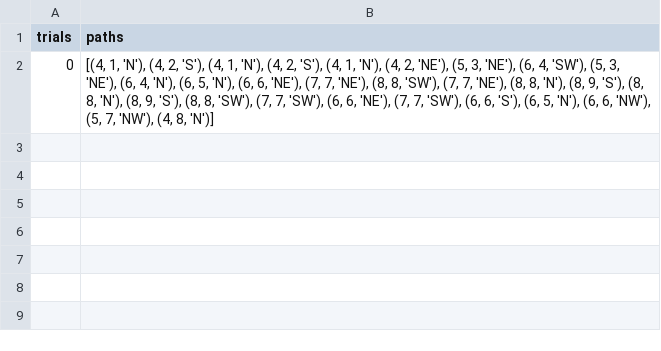
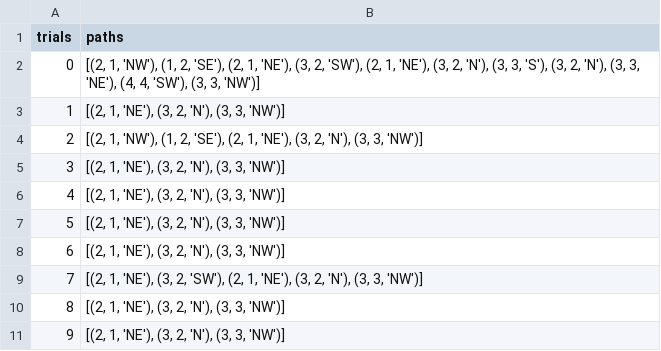
Before and after one commit to v2tamprateep/RLSim, a CSV file: sample0.csv, drawn as a sheet.

Commit message:
reset qvalues before each sample

```diff
--- a/sample0.csv
+++ b/sample0.csv
@@ -1,2 +1,11 @@
 trials,paths
-0,"[(4, 1, 'N'), (4, 2, 'S'), (4, 1, 'N'), (4, 2, 'S'), (4, 1, 'N'), (4, 2, 'NE'), (5, 3, 'NE'), (6, 4, 'SW'), (5, 3, 'NE'), (6, 4, 'N'), (6, 5, 'N'), (6, 6, 'NE'), (7, 7, 'NE'), (8, 8, 'SW'), (7, 7, 'NE'), (8, 8, 'N'), (8, 9, 'S'), (8, 8, 'N'), (8, 9, 'S'), (8, 8, 'SW'), (7, 7, 'SW'), (6, 6, 'NE'), (7, 7, 'SW'), (6, 6, 'S'), (6, 5, 'N'), (6, 6, 'NW'), (5, 7, 'NW'), (4, 8, 'N')]"
+0,"[(2, 1, 'NW'), (1, 2, 'SE'), (2, 1, 'NE'), (3, 2, 'SW'), (2, 1, 'NE'), (3, 2, 'N'), (3, 3, 'S'), (3, 2, 'N'), (3, 3, 'NE'), (4, 4, 'SW'), (3, 3, 'NW')]"
+1,"[(2, 1, 'NE'), (3, 2, 'N'), (3, 3, 'NW')]"
+2,"[(2, 1, 'NW'), (1, 2, 'SE'), (2, 1, 'NE'), (3, 2, 'N'), (3, 3, 'NW')]"
+3,"[(2, 1, 'NE'), (3, 2, 'N'), (3, 3, 'NW')]"
+4,"[(2, 1, 'NE'), (3, 2, 'N'), (3, 3, 'NW')]"
+5,"[(2, 1, 'NE'), (3, 2, 'N'), (3, 3, 'NW')]"
+6,"[(2, 1, 'NE'), (3, 2, 'N'), (3, 3, 'NW')]"
+7,"[(2, 1, 'NE'), (3, 2, 'SW'), (2, 1, 'NE'), (3, 2, 'N'), (3, 3, 'NW')]"
+8,"[(2, 1, 'NE'), (3, 2, 'N'), (3, 3, 'NW')]"
+9,"[(2, 1, 'NE'), (3, 2, 'N'), (3, 3, 'NW')]"
```
Also changed, not shown: 7 other files.
